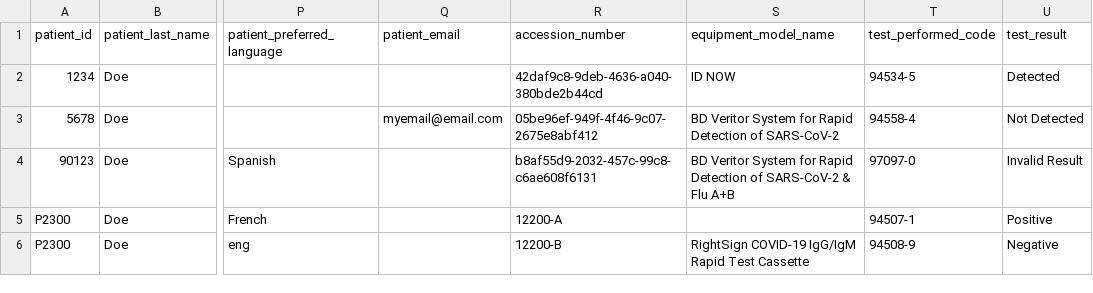
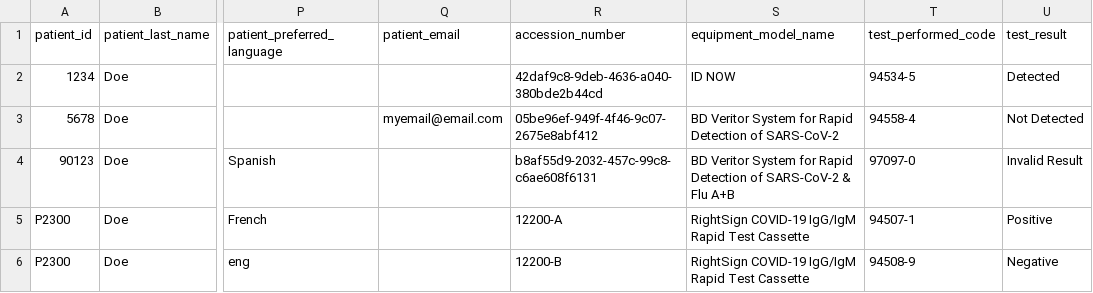
Before and after one commit to CDCgov/prime-simplereport-site, a CSV file: assets/resources/test_results_example_10-3-2022.csv, drawn as a sheet; only a part is shown, gaps mark what is left out; the diff names each change by its address in the sheet, - before the commit and + after, or states it on an @@ line.

Commit message:
added model back

```diff
--- a/assets/resources/test_results_example_10-3-2022.csv
+++ b/assets/resources/test_results_example_10-3-2022.csv
-S5 (equipment_model_name): (empty)
+S5 (equipment_model_name): RightSign COVID-19 IgG/IgM Rapid Test Cassette
```
